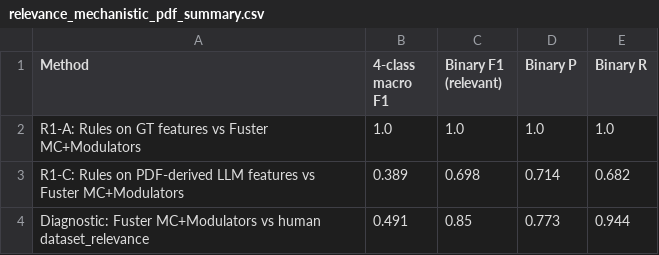
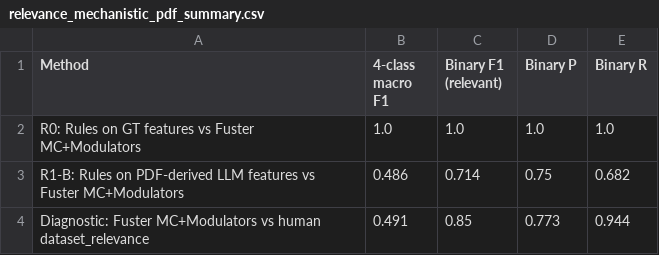
Before and after one commit to BiodiversiteQuebec/llm_metadata, a CSV file: notebooks/results/relevance_mechanistic_pdf_summary.csv, drawn as a sheet.

```diff
--- a/notebooks/results/relevance_mechanistic_pdf_summary.csv
+++ b/notebooks/results/relevance_mechanistic_pdf_summary.csv
@@ -1,4 +1,4 @@
 Method,4-class macro F1,Binary F1 (relevant),Binary P,Binary R
-R1-A: Rules on GT features vs Fuster MC+Modulators,1.0,1.0,1.0,1.0
-R1-C: Rules on PDF-derived LLM features vs Fuster MC+Modulators,0.389,0.698,0.714,0.682
+R0: Rules on GT features vs Fuster MC+Modulators,1.0,1.0,1.0,1.0
+R1-B: Rules on PDF-derived LLM features vs Fuster MC+Modulators,0.486,0.714,0.75,0.682
 Diagnostic: Fuster MC+Modulators vs human dataset_relevance,0.491,0.85,0.773,0.944
```
Also changed, not shown: notebooks/results/relevance_comparison_summary.csv, notebooks/results/relevance_mechanistic_r1b_prompt_predictions.csv, 10 other files.
